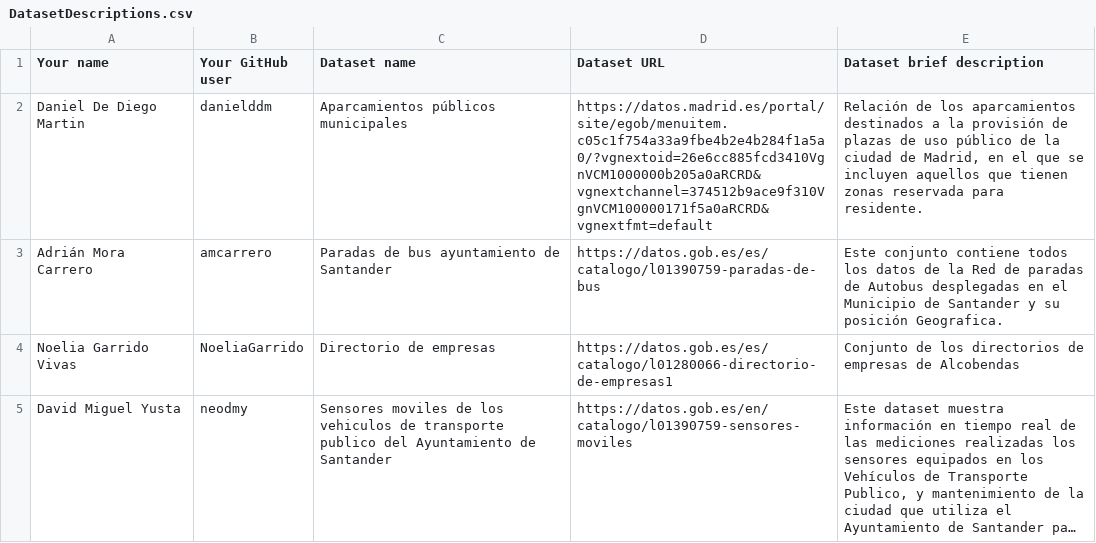
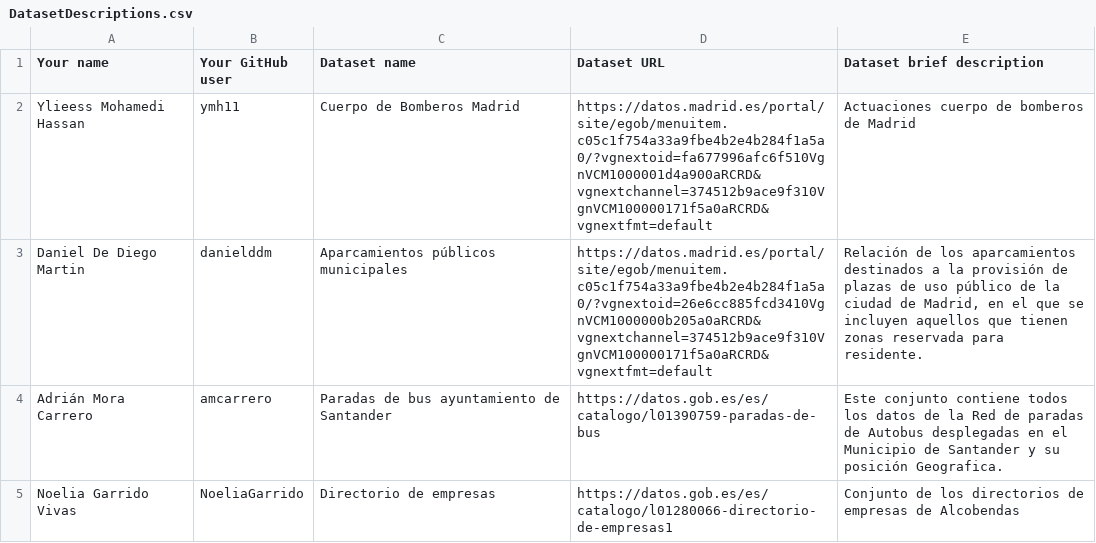
Before and after one commit to FacultadInformatica-LinkedData/Curso2019-2020, a CSV file: Assignment1/DatasetDescriptions.csv, drawn as a sheet; only a part is shown; the shorter side is filled out with more unchanged rows; long unchanged cells end in ….

Commit message:
ejercicio1

```diff
--- a/Assignment1/DatasetDescriptions.csv
+++ b/Assignment1/DatasetDescriptions.csv
@@ -1,2 +1,3 @@
 Your name; Your GitHub user; Dataset name; Dataset URL; Dataset brief description
+Ylieess Mohamedi Hassan; ymh11; Cuerpo de Bomberos Madrid; https://datos.madrid.es/portal/site/egob/menuitem.c05c1f754a33a9fbe4b2e4b284f1a5a0/?vgnextoid=fa677996afc6f510VgnVCM1000001d4a900aRCRD&vgnextchannel=374512b9ace9f310VgnVCM100000171f5a0aRCRD&vgnextfmt=default; Actuaciones cuerpo de bomberos de Madrid
 Daniel De Diego Martin;danielddm;Aparcamientos públicos municipales;https://datos.madrid.es/portal/site/egob/menuitem.c05c1f754a33a9fbe4b2e4b284f1a5a0/?vgnextoid=26e6cc885fcd3410VgnVCM1000000b205a0aRCRD&vgnextchannel=374512b9ace9f310VgnVCM100000171f5a0aRCRD&vgnextfmt=default;Relación de los aparcamientos destinados a la provisión de plazas de uso público de la ciudad de Madrid, en el que se incluyen aquellos que tienen zonas reservada para residente.
```
